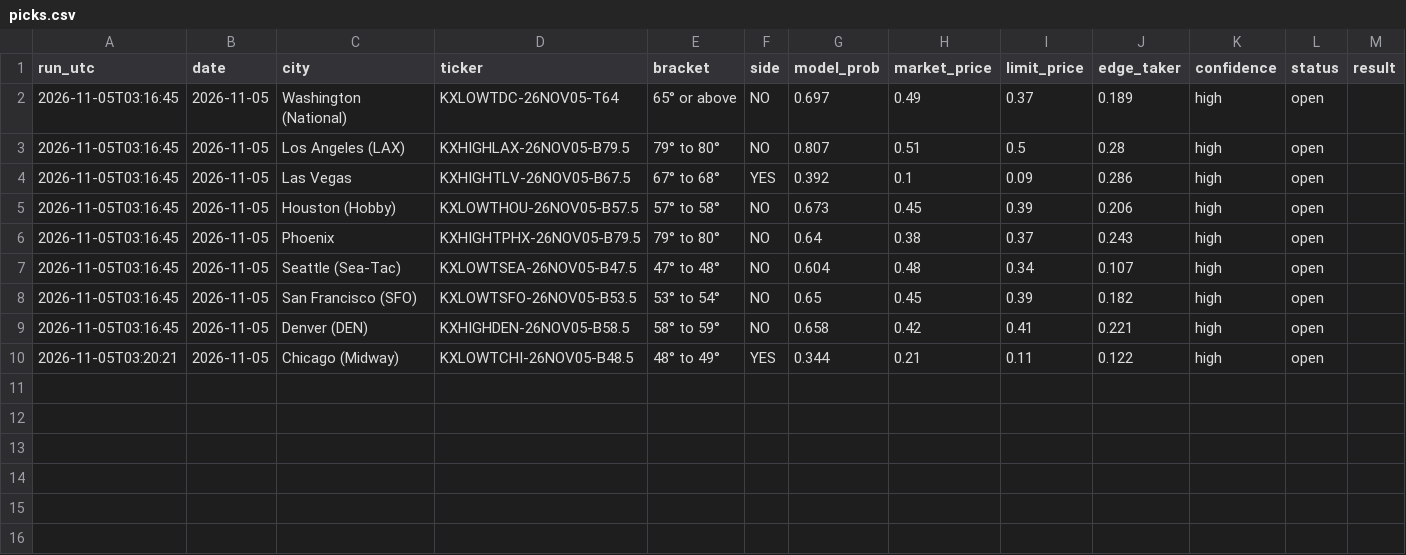
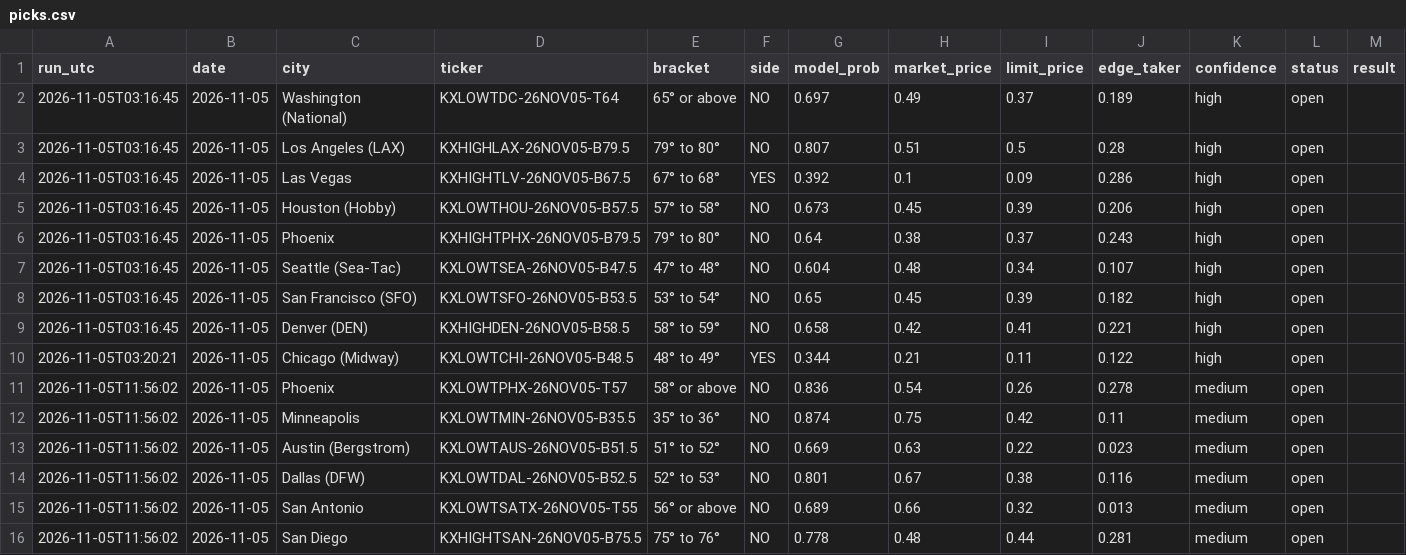
Before and after one commit to leosb16/kalshi-weather, a CSV file: results/picks.csv, drawn as a sheet; only a part is shown; rows hold the shown columns only; the diff names each change by its address in the sheet, - before the commit and + after, or states it on an @@ line.

```diff
--- a/results/picks.csv
+++ b/results/picks.csv
+row 11: 2026-11-05T11:56:02 | 2026-11-05 | Phoenix | KXLOWTPHX-26NOV05-T57 | 58° or above | NO | 0.836 | 0.54 | 0.26 | 0.278 | medium | open
+row 12: 2026-11-05T11:56:02 | 2026-11-05 | Minneapolis | KXLOWTMIN-26NOV05-B35.5 | 35° to 36° | NO | 0.874 | 0.75 | 0.42 | 0.11 | medium | open
+row 13: 2026-11-05T11:56:02 | 2026-11-05 | Austin (Bergstrom) | KXLOWTAUS-26NOV05-B51.5 | 51° to 52° | NO | 0.669 | 0.63 | 0.22 | 0.023 | medium | open
+row 14: 2026-11-05T11:56:02 | 2026-11-05 | Dallas (DFW) | KXLOWTDAL-26NOV05-B52.5 | 52° to 53° | NO | 0.801 | 0.67 | 0.38 | 0.116 | medium | open
+row 15: 2026-11-05T11:56:02 | 2026-11-05 | San Antonio | KXLOWTSATX-26NOV05-T55 | 56° or above | NO | 0.689 | 0.66 | 0.32 | 0.013 | medium | open
+row 16: 2026-11-05T11:56:02 | 2026-11-05 | San Diego | KXHIGHTSAN-26NOV05-B75.5 | 75° to 76° | NO | 0.778 | 0.48 | 0.44 | 0.281 | medium | open
```
Also changed, not shown: results/dash_markets.csv, results/dash_picks.csv, 3 other files.
